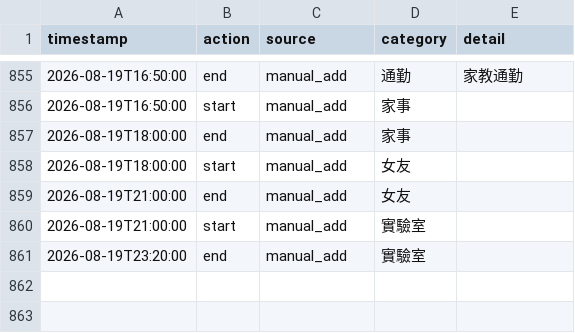
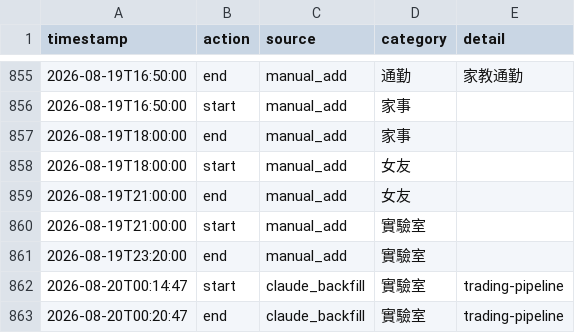
Before and after one commit to ssuyu0829/tt-f6a83b, a CSV file: data.csv, drawn as a sheet; only a part is shown, gaps mark what is left out.

Commit message:
sync 2026-08-20 05:43

```diff
--- a/data.csv
+++ b/data.csv
@@ -861 +861,3 @@ timestamp,action,source,category,detail
 2026-08-19T23:20:00,end,manual_add,實驗室,
+2026-08-20T00:14:47,start,claude_backfill,實驗室,trading-pipeline
+2026-08-20T00:20:47,end,claude_backfill,實驗室,trading-pipeline
```
